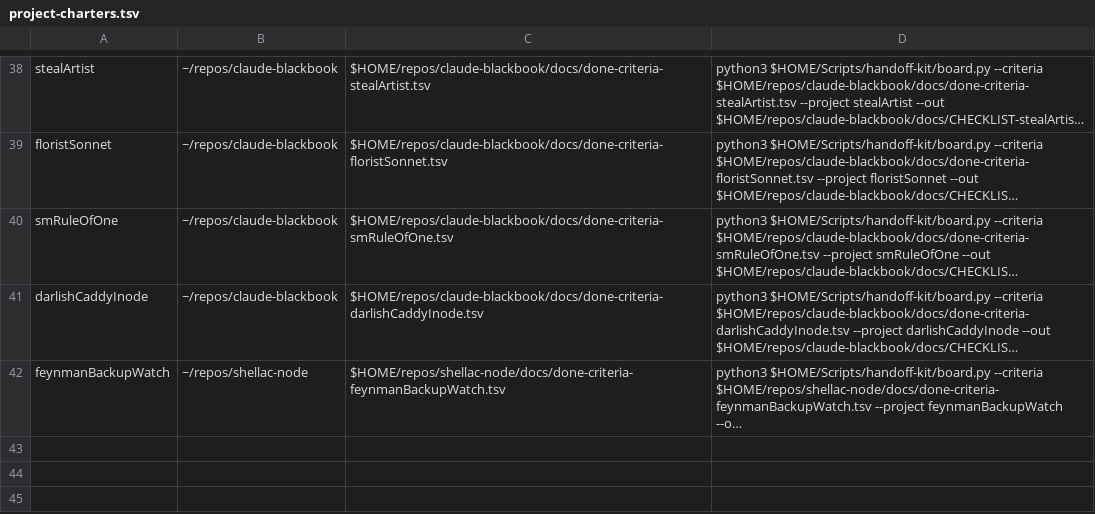
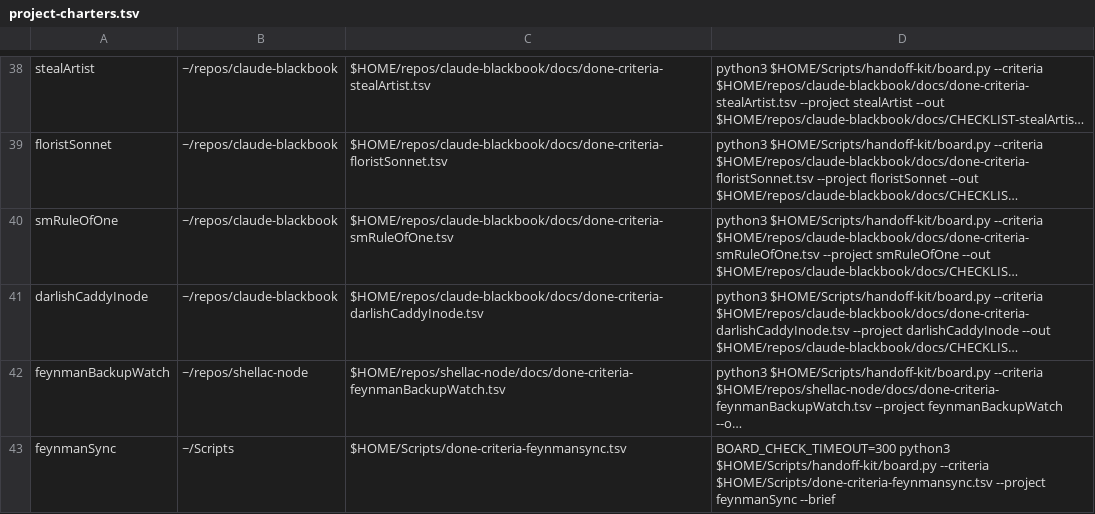
Before and after one commit to jasoncbraatz/darwin-mac-ops, a TSV file: project-charters.tsv, drawn as a sheet; only a part is shown, gaps mark what is left out; long unchanged cells end in …; the diff names each change by its address in the sheet, - before the commit and + after, or states it on an @@ line.

```diff
--- a/project-charters.tsv
+++ b/project-charters.tsv
+row 43: feynmanSync | ~/Scripts | $HOME/Scripts/done-criteria-feynmansync.tsv | BOARD_CHECK_TIMEOUT=300 python3 $HOME/Scripts/handoff-kit/board.py --criteria $HOME/Scripts/done-criteria-feynmansync.tsv --project feynmanSync --brief
```
